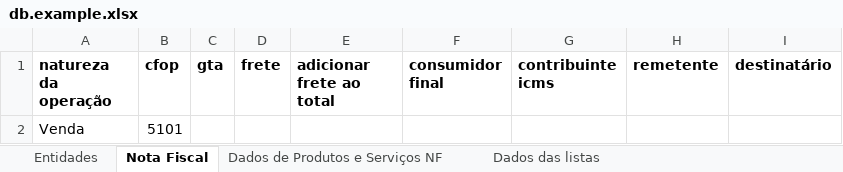
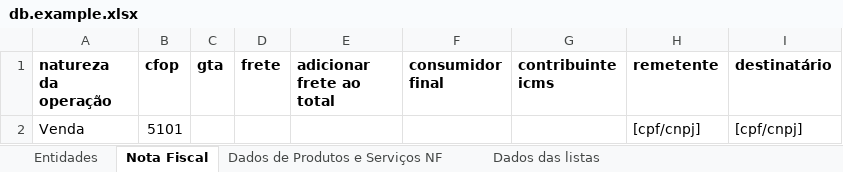
Before and after one commit to cayo-rodrigues/nff, an Excel workbook: db.example.xlsx, sheet Nota Fiscal, drawn as a sheet; values as stored, in another font and other column widths than the file's, no borders; the diff names each change by its address in the sheet, - before the commit and + after, or states it on an @@ line.

```diff
--- a/db.example.xlsx (sheet Nota Fiscal)
+++ b/db.example.xlsx (sheet Nota Fiscal)
-H2 (remetente): (empty)
+H2 (remetente): [cpf/cnpj]
-I2 (destinatário): (empty)
+I2 (destinatário): [cpf/cnpj]
```
Also changed, not shown: sheet Dados das listas, sheet Entidades.
